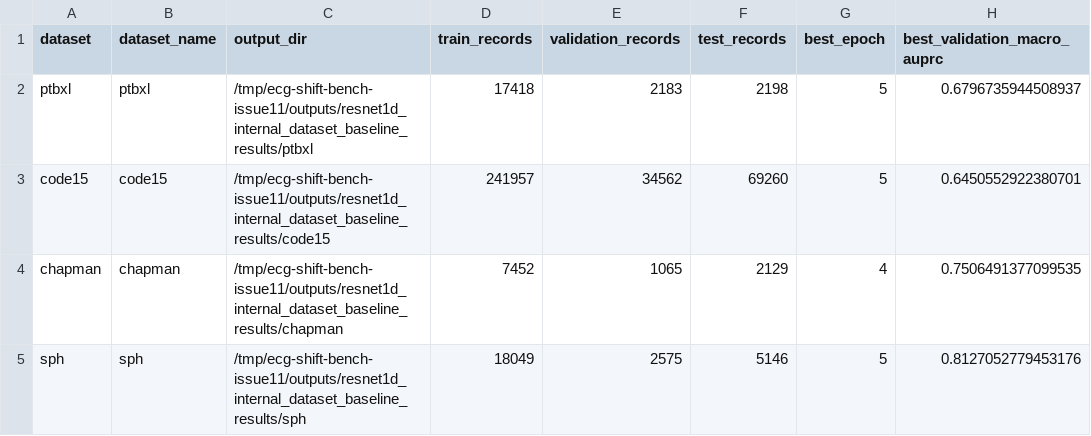
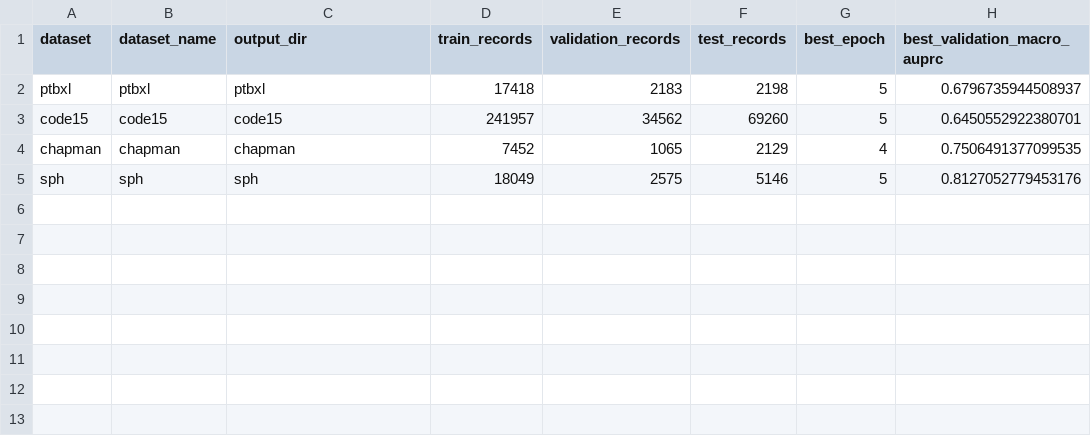
Before and after one commit to jeremykid/ecg-shift-bench, a CSV file: outputs/resnet1d_internal_dataset_baseline_results/results_summary.csv, drawn as a sheet; only a part is shown; the diff names each change by its address in the sheet, - before the commit and + after, or states it on an @@ line.

Commit message:
clean internal baseline outputs

```diff
--- a/outputs/resnet1d_internal_dataset_baseline_results/results_summary.csv
+++ b/outputs/resnet1d_internal_dataset_baseline_results/results_summary.csv
-C2 (output_dir): /tmp/ecg-shift-bench-issue11/outputs/resnet1d_internal_dataset_baseline_results/ptbxl
+C2 (output_dir): ptbxl
-C3 (output_dir): /tmp/ecg-shift-bench-issue11/outputs/resnet1d_internal_dataset_baseline_results/code15
+C3 (output_dir): code15
-C4 (output_dir): /tmp/ecg-shift-bench-issue11/outputs/resnet1d_internal_dataset_baseline_results/chapman
+C4 (output_dir): chapman
-C5 (output_dir): /tmp/ecg-shift-bench-issue11/outputs/resnet1d_internal_dataset_baseline_results/sph
+C5 (output_dir): sph
```
Also changed, not shown: 19 other files.
